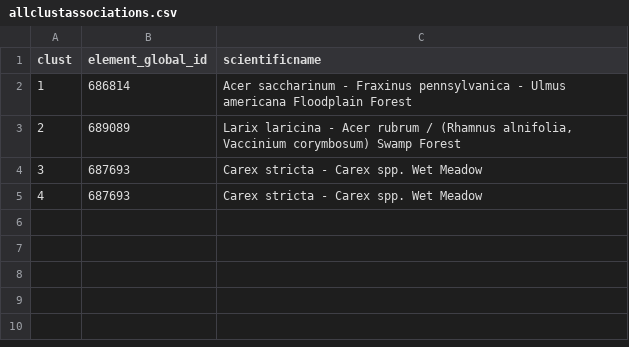
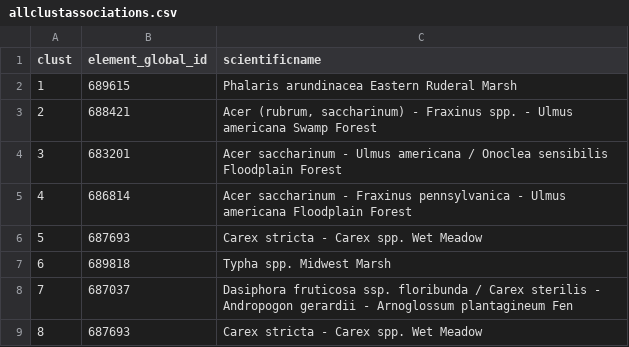
Before and after one commit to phytoclast/USNVC, a CSV file: output/allclustassociations.csv, drawn as a sheet.

Commit message:
tweek new data

```diff
--- a/output/allclustassociations.csv
+++ b/output/allclustassociations.csv
@@ -1,5 +1,9 @@
 "clust","element_global_id","scientificname"
-"1","686814","Acer saccharinum - Fraxinus pennsylvanica - Ulmus americana Floodplain Forest"
-"2","689089","Larix laricina - Acer rubrum / (Rhamnus alnifolia, Vaccinium corymbosum) Swamp Forest"
-"3","687693","Carex stricta - Carex spp. Wet Meadow"
-"4","687693","Carex stricta - Carex spp. Wet Meadow"
+"1","689615","Phalaris arundinacea Eastern Ruderal Marsh"
+"2","688421","Acer (rubrum, saccharinum) - Fraxinus spp. - Ulmus americana Swamp Forest"
+"3","683201","Acer saccharinum - Ulmus americana / Onoclea sensibilis Floodplain Forest"
+"4","686814","Acer saccharinum - Fraxinus pennsylvanica - Ulmus americana Floodplain Forest"
+"5","687693","Carex stricta - Carex spp. Wet Meadow"
+"6","689818","Typha spp. Midwest Marsh"
+"7","687037","Dasiphora fruticosa ssp. floribunda / Carex sterilis - Andropogon gerardii - Arnoglossum plantagineum Fen"
+"8","687693","Carex stricta - Carex spp. Wet Meadow"
```
Also changed, not shown: 3 other files.
